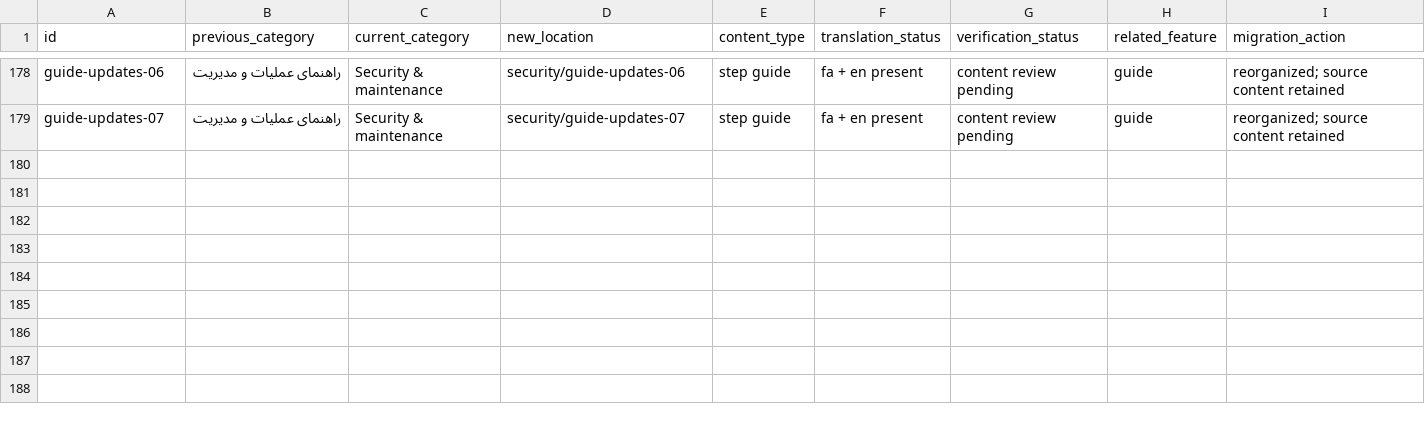
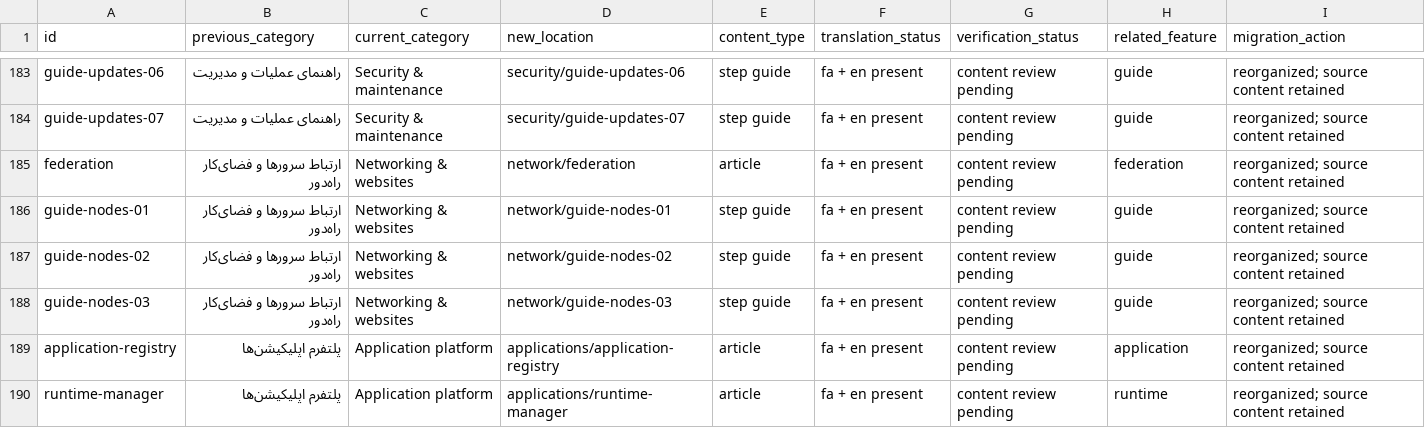
Before and after one commit to themrcortex/arg, a CSV file: docs/DOCUMENTATION_INVENTORY.csv, drawn as a sheet; only a part is shown, gaps mark what is left out; the diff covers the shown part only.

```diff
--- a/docs/DOCUMENTATION_INVENTORY.csv
+++ b/docs/DOCUMENTATION_INVENTORY.csv
@@ -179 +184,7 @@ guide-updates-06,راهنمای عملیات و مدیریت,Security & maintena
 guide-updates-07,راهنمای عملیات و مدیریت,Security & maintenance,security/guide-updates-07,step guide,fa + en present,content review pending,guide,reorganized; source content retained
+federation,ارتباط سرورها و فضای‌کار راه‌دور,Networking & websites,network/federation,article,fa + en present,content review pending,federation,reorganized; source content retained
+guide-nodes-01,ارتباط سرورها و فضای‌کار راه‌دور,Networking & websites,network/guide-nodes-01,step guide,fa + en present,content review pending,guide,reorganized; source content retained
+guide-nodes-02,ارتباط سرورها و فضای‌کار راه‌دور,Networking & websites,network/guide-nodes-02,step guide,fa + en present,content review pending,guide,reorganized; source content retained
+guide-nodes-03,ارتباط سرورها و فضای‌کار راه‌دور,Networking & websites,network/guide-nodes-03,step guide,fa + en present,content review pending,guide,reorganized; source content retained
+application-registry,پلتفرم اپلیکیشن‌ها,Application platform,applications/application-registry,article,fa + en present,content review pending,application,reorganized; source content retained
+runtime-manager,پلتفرم اپلیکیشن‌ها,Application platform,applications/runtime-manager,article,fa + en present,content review pending,runtime,reorganized; source content retained
```
Also changed, not shown: 10 added rows elsewhere in this file, 4 other files.
